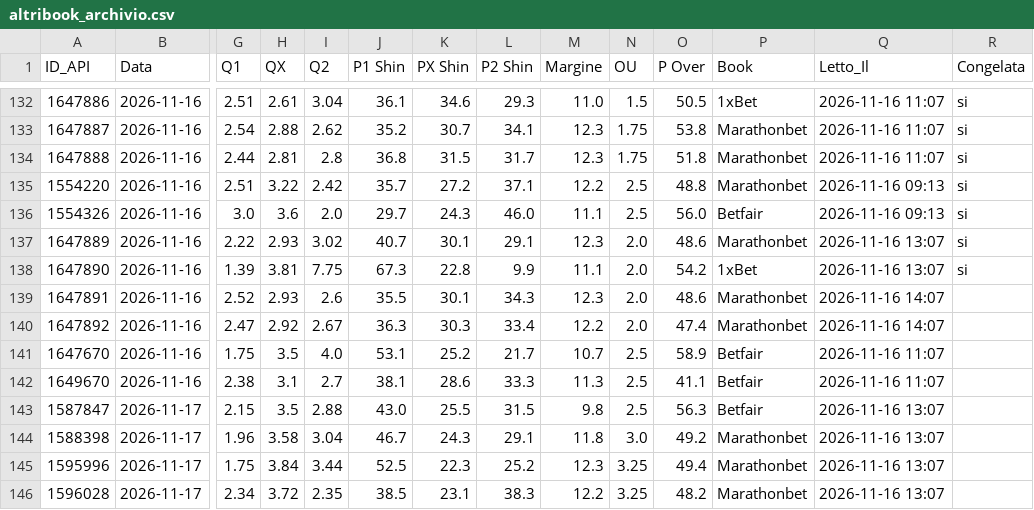
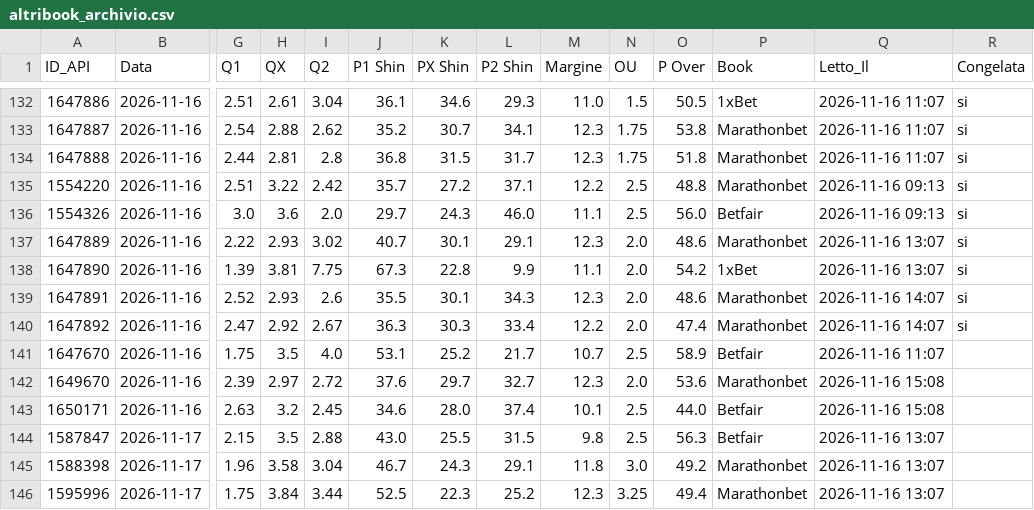
Before and after one commit to Caltiki/pronostici-repo, a CSV file: altribook_archivio.csv, drawn as a sheet; only a part is shown, gaps mark what is left out; the shorter side is filled out with more unchanged rows; rows hold the shown columns only; the diff names each change by its address in the sheet, - before the commit and + after, or states it on an @@ line.

```diff
--- a/altribook_archivio.csv
+++ b/altribook_archivio.csv
-R139:R140 (Congelata): (empty)
+R139:R140 (Congelata): si
-G142 (Q1): 2.38
+G142 (Q1): 2.39
-H142 (QX): 3.1
+H142 (QX): 2.97
-I142 (Q2): 2.7
+I142 (Q2): 2.72
-J142 (P1 Shin): 38.1
+J142 (P1 Shin): 37.6
-K142 (PX Shin): 28.6
+K142 (PX Shin): 29.7
-L142 (P2 Shin): 33.3
+L142 (P2 Shin): 32.7
-M142 (Margine): 11.3
+M142 (Margine): 12.3
-N142 (OU): 2.5
+N142 (OU): 2.0
-O142 (P Over): 41.1
+O142 (P Over): 53.6
-P142 (Book): Betfair
+P142 (Book): Marathonbet
-Q142 (Letto_Il): 2026-11-16 11:07
+Q142 (Letto_Il): 2026-11-16 15:08
+row 143: 1650171 | 2026-11-16 | 2.63 | 3.2 | 2.45 | 34.6 | 28.0 | 37.4 | 10.1 | 2.5 | 44.0 | Betfair | 2026-11-16 15:08
```
Also changed, not shown: best_archivio.csv, pinnacle_archivio.csv, 13 other files.
